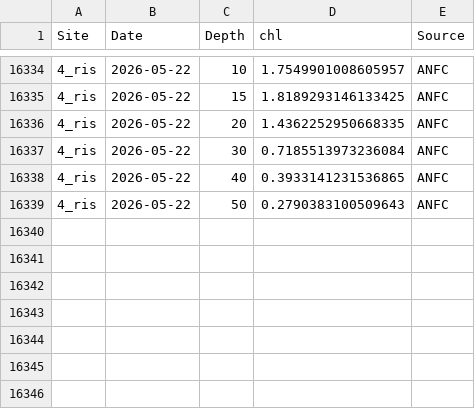
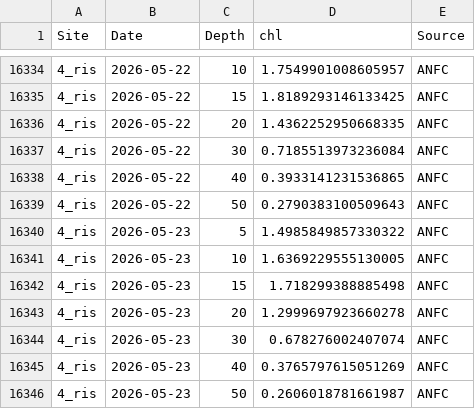
Before and after one commit to sharkbot952/temp_test, a CSV file: data/cmem/chl/chl_4_ris.csv, drawn as a sheet; only a part is shown, gaps mark what is left out.

```diff
--- a/data/cmem/chl/chl_4_ris.csv
+++ b/data/cmem/chl/chl_4_ris.csv
@@ -16339 +16339,8 @@
 4_ris,2026-05-22,50,0.2790383100509643,ANFC
+4_ris,2026-05-23,5,1.4985849857330322,ANFC
+4_ris,2026-05-23,10,1.6369229555130005,ANFC
+4_ris,2026-05-23,15,1.718299388885498,ANFC
+4_ris,2026-05-23,20,1.2999697923660278,ANFC
+4_ris,2026-05-23,30,0.678276002407074,ANFC
+4_ris,2026-05-23,40,0.3765797615051269,ANFC
+4_ris,2026-05-23,50,0.2606018781661987,ANFC
```
Also changed, not shown: data/cmem/chl/chl_3_reb.csv, data/cmem/chl/chl_96_ton.csv, 9 other files.
